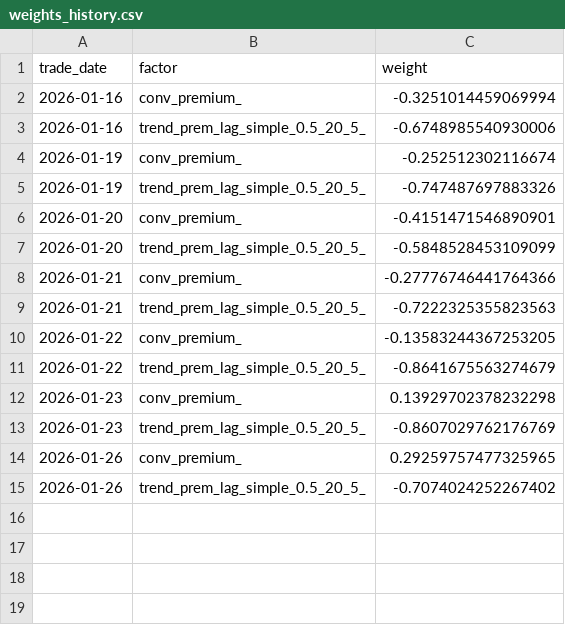
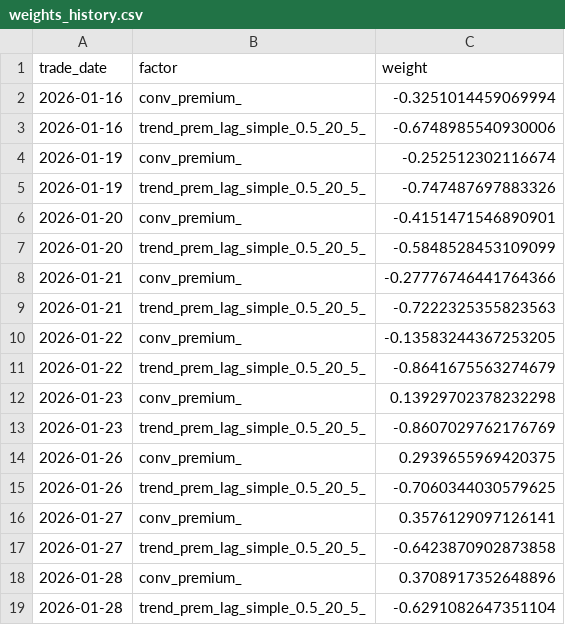
Before and after one commit to gwc0207/CBOND_DAY, a CSV file: results/models/linear_combo_default/weights_history.csv, drawn as a sheet.

Commit message:
Update weights in weights_history.csv for conv_premium and trend_prem_lag factors on 2026-01-26 to 2026-01-28

```diff
--- a/results/models/linear_combo_default/weights_history.csv
+++ b/results/models/linear_combo_default/weights_history.csv
@@ -13,3 +13,7 @@ trade_date,factor,weight
 2026-01-23,trend_prem_lag_simple_0.5_20_5_,-0.8607029762176769
-2026-01-26,conv_premium_,0.29259757477325965
-2026-01-26,trend_prem_lag_simple_0.5_20_5_,-0.7074024252267402
+2026-01-26,conv_premium_,0.2939655969420375
+2026-01-26,trend_prem_lag_simple_0.5_20_5_,-0.7060344030579625
+2026-01-27,conv_premium_,0.3576129097126141
+2026-01-27,trend_prem_lag_simple_0.5_20_5_,-0.6423870902873858
+2026-01-28,conv_premium_,0.3708917352648896
+2026-01-28,trend_prem_lag_simple_0.5_20_5_,-0.6291082647351104
```
Also changed, not shown: 4 other files.
